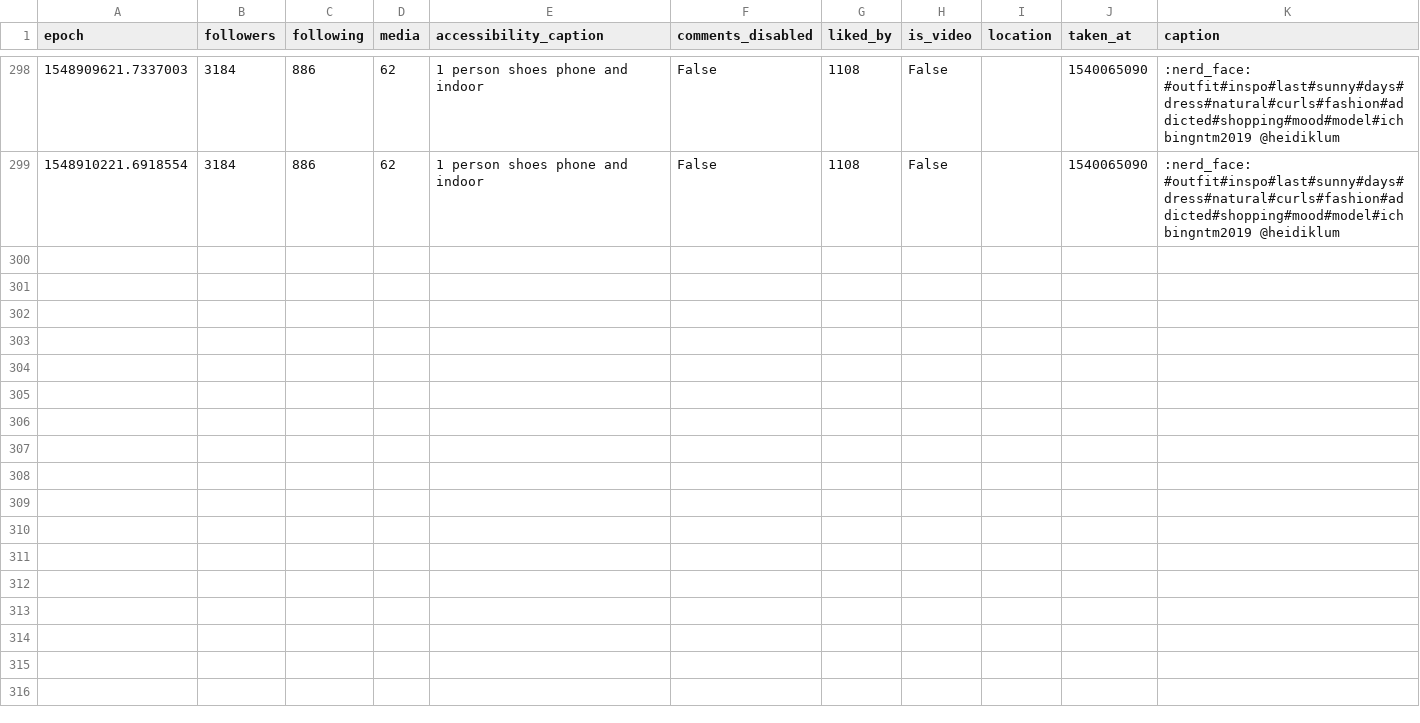
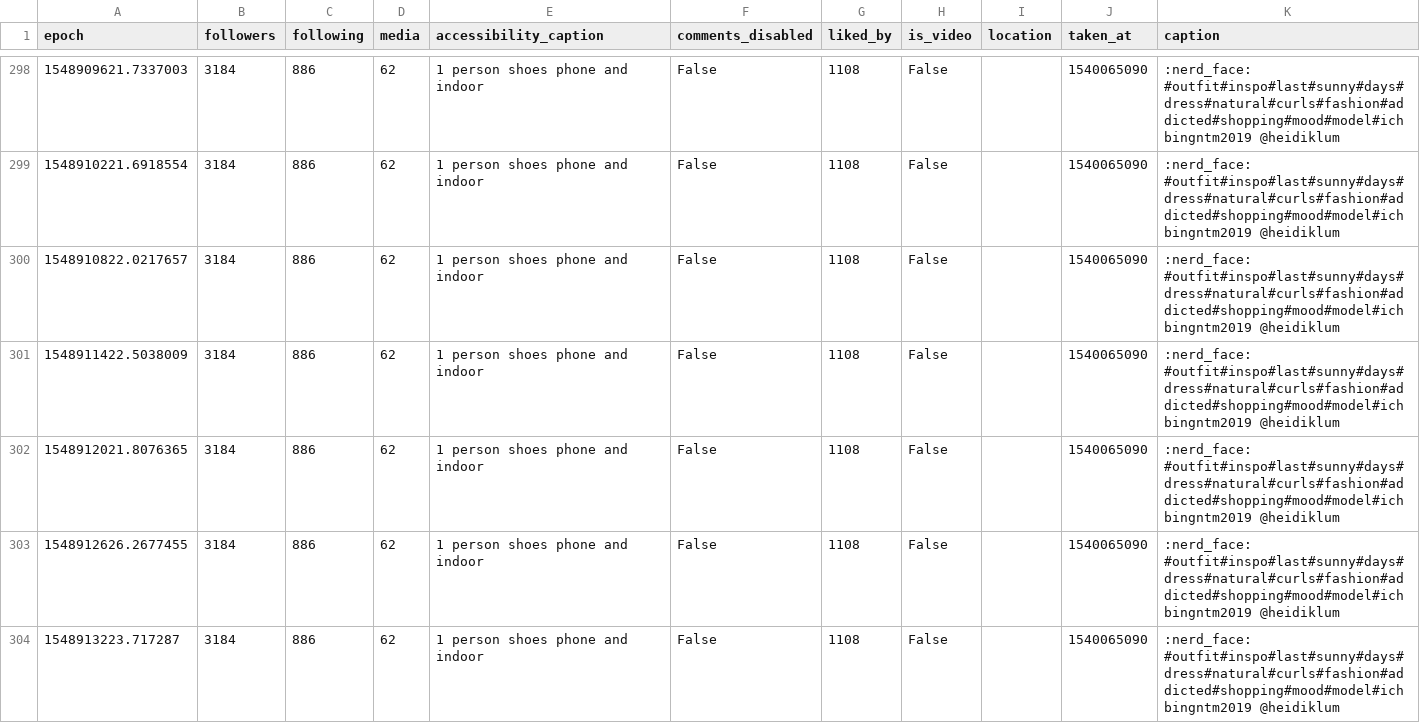
Before and after one commit to 030jmk/gntm2019, a CSV file: alicija.koe.csv, drawn as a sheet; only a part is shown, gaps mark what is left out; the diff covers the shown part only; the diff names each change by its address in the sheet, - before the commit and + after, or states it on an @@ line.

```diff
--- a/alicija.koe.csv
+++ b/alicija.koe.csv
+row 300: 1548910822.0217657 | 3184 | 886 | 62 | 1 person shoes phone and indoor | False | 1108 | False |  | 1540065090 | :nerd_face: #outfit#inspo#last#sunny#days#dress#natural#curls#fashion#addicted#shopping#mood#model#ichbingntm2019 @heidiklum
+row 301: 1548911422.5038009 | 3184 | 886 | 62 | 1 person shoes phone and indoor | False | 1108 | False |  | 1540065090 | :nerd_face: #outfit#inspo#last#sunny#days#dress#natural#curls#fashion#addicted#shopping#mood#model#ichbingntm2019 @heidiklum
+row 302: 1548912021.8076365 | 3184 | 886 | 62 | 1 person shoes phone and indoor | False | 1108 | False |  | 1540065090 | :nerd_face: #outfit#inspo#last#sunny#days#dress#natural#curls#fashion#addicted#shopping#mood#model#ichbingntm2019 @heidiklum
+row 303: 1548912626.2677455 | 3184 | 886 | 62 | 1 person shoes phone and indoor | False | 1108 | False |  | 1540065090 | :nerd_face: #outfit#inspo#last#sunny#days#dress#natural#curls#fashion#addicted#shopping#mood#model#ichbingntm2019 @heidiklum
+row 304: 1548913223.717287 | 3184 | 886 | 62 | 1 person shoes phone and indoor | False | 1108 | False |  | 1540065090 | :nerd_face: #outfit#inspo#last#sunny#days#dress#natural#curls#fashion#addicted#shopping#mood#model#ichbingntm2019 @heidiklum
```
Also changed, not shown: 13 added rows elsewhere in this file, aboutvivanessa.csv, caro_kr_.csv, 32 other files.
